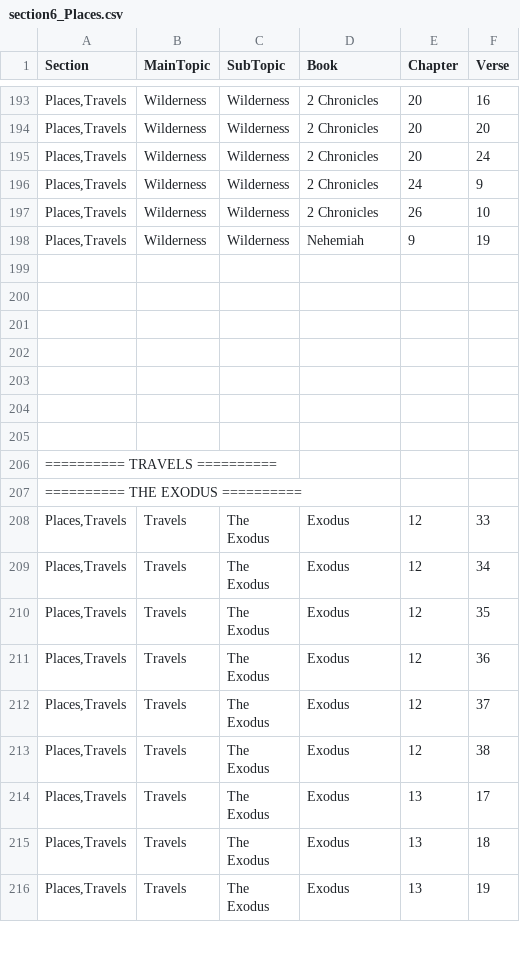
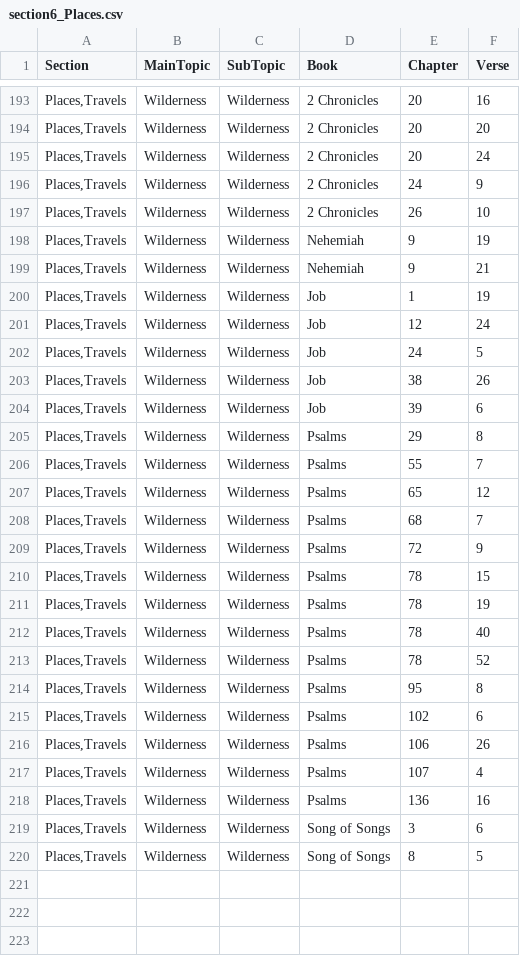
Before and after one commit to Twiggins12/BibleBlossoms, a CSV file: data/sections/section6_Places.csv, drawn as a sheet; only a part is shown, gaps mark what is left out; the shorter side is filled out with more unchanged rows; the diff names each change by its address in the sheet, - before the commit and + after, or states it on an @@ line.

Commit message:
Update section6_Places.csv

```diff
--- a/data/sections/section6_Places.csv
+++ b/data/sections/section6_Places.csv
+row 199: Places,Travels | Wilderness | Wilderness | Nehemiah | 9 | 21
+row 200: Places,Travels | Wilderness | Wilderness | Job | 1 | 19
+row 201: Places,Travels | Wilderness | Wilderness | Job | 12 | 24
+row 202: Places,Travels | Wilderness | Wilderness | Job | 24 | 5
+row 203: Places,Travels | Wilderness | Wilderness | Job | 38 | 26
+row 204: Places,Travels | Wilderness | Wilderness | Job | 39 | 6
+row 205: Places,Travels | Wilderness | Wilderness | Psalms | 29 | 8
+row 206: Places,Travels | Wilderness | Wilderness | Psalms | 55 | 7
+row 207: Places,Travels | Wilderness | Wilderness | Psalms | 65 | 12
+row 208: Places,Travels | Wilderness | Wilderness | Psalms | 68 | 7
+row 209: Places,Travels | Wilderness | Wilderness | Psalms | 72 | 9
+row 210: Places,Travels | Wilderness | Wilderness | Psalms | 78 | 15
+row 211: Places,Travels | Wilderness | Wilderness | Psalms | 78 | 19
+row 212: Places,Travels | Wilderness | Wilderness | Psalms | 78 | 40
+row 213: Places,Travels | Wilderness | Wilderness | Psalms | 78 | 52
+row 214: Places,Travels | Wilderness | Wilderness | Psalms | 95 | 8
+row 215: Places,Travels | Wilderness | Wilderness | Psalms | 102 | 6
+row 216: Places,Travels | Wilderness | Wilderness | Psalms | 106 | 26
+row 217: Places,Travels | Wilderness | Wilderness | Psalms | 107 | 4
+row 218: Places,Travels | Wilderness | Wilderness | Psalms | 136 | 16
+row 219: Places,Travels | Wilderness | Wilderness | Song of Songs | 3 | 6
+row 220: Places,Travels | Wilderness | Wilderness | Song of Songs | 8 | 5
```
